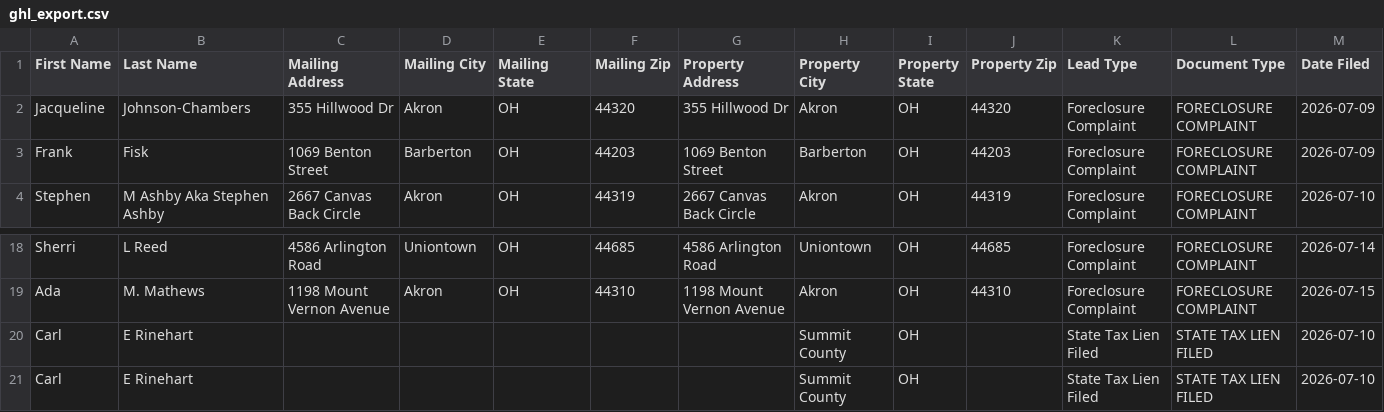
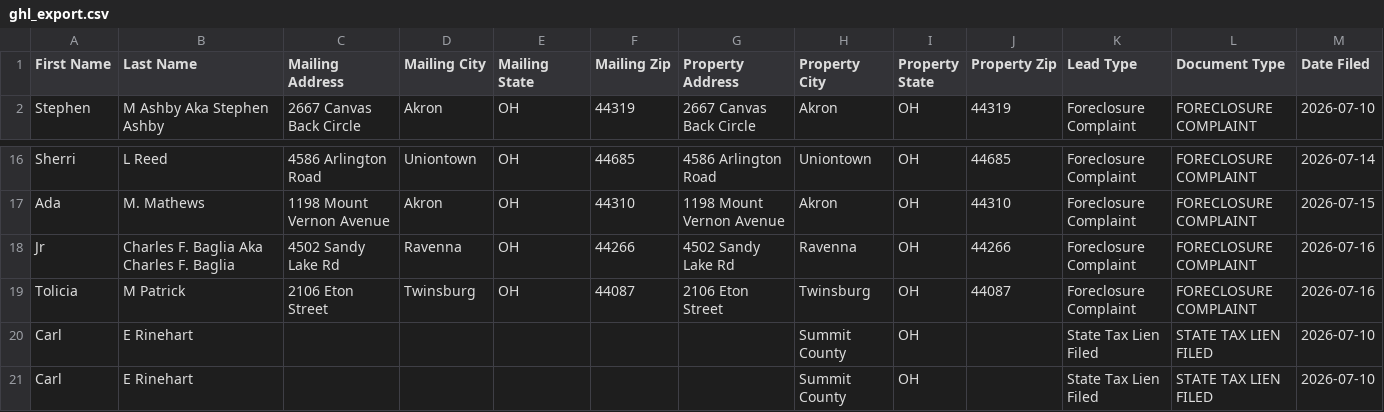
Before and after one commit to paulw3535/summit-leads, a CSV file: data/ghl_export.csv, drawn as a sheet; only a part is shown, gaps mark what is left out; removed rows and columns are numbered as before the commit, all else as after; rows hold the shown columns only; the diff names each change by its address in the sheet, - before the commit and + after, or states it on an @@ line.

```diff
--- a/data/ghl_export.csv
+++ b/data/ghl_export.csv
-row 2: Jacqueline | Johnson-Chambers | 355 Hillwood Dr | Akron | OH | 44320 | 355 Hillwood Dr | Akron | OH | 44320 | Foreclosure Complaint | FORECLOSURE COMPLAINT | 2026-07-09
-row 3: Frank | Fisk | 1069 Benton Street | Barberton | OH | 44203 | 1069 Benton Street | Barberton | OH | 44203 | Foreclosure Complaint | FORECLOSURE COMPLAINT | 2026-07-09
+row 18: Jr | Charles F. Baglia Aka Charles F. Baglia | 4502 Sandy Lake Rd | Ravenna | OH | 44266 | 4502 Sandy Lake Rd | Ravenna | OH | 44266 | Foreclosure Complaint | FORECLOSURE COMPLAINT | 2026-07-16
+row 19: Tolicia | M Patrick | 2106 Eton Street | Twinsburg | OH | 44087 | 2106 Eton Street | Twinsburg | OH | 44087 | Foreclosure Complaint | FORECLOSURE COMPLAINT | 2026-07-16
```
Also changed, not shown: 2 other files.
